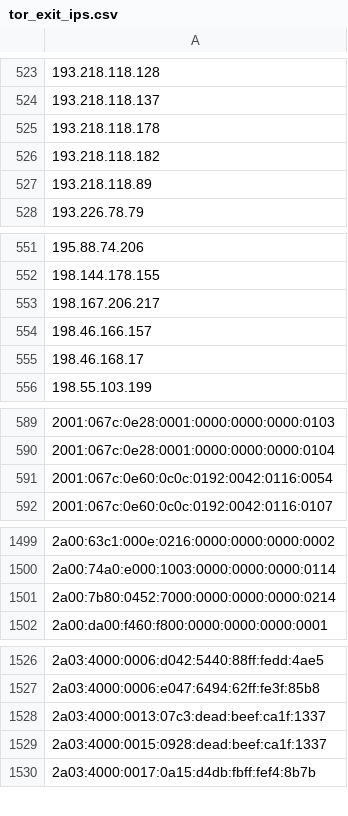
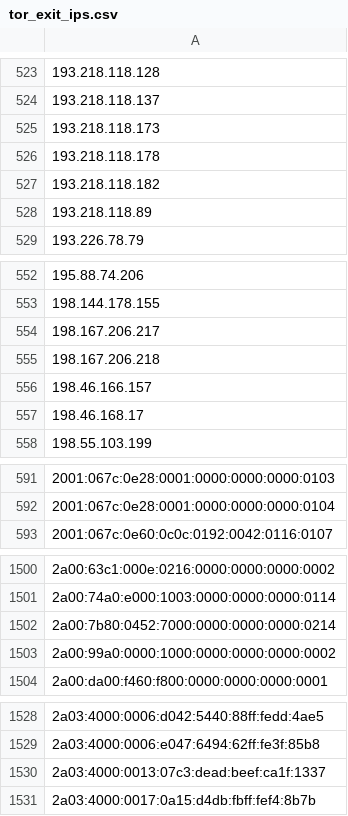
Before and after one commit to nullwhire/tor-watchlist, a CSV file: data/tor_exit_ips.csv, drawn as a sheet; only a part is shown, gaps mark what is left out; removed rows and columns are numbered as before the commit, all else as after; the diff covers the shown part only; the diff names each change by its address in the sheet, - before the commit and + after, or states it on an @@ line.

```diff
--- a/data/tor_exit_ips.csv
+++ b/data/tor_exit_ips.csv
+row 525: 193.218.118.173
+row 555: 198.167.206.218
-row 591: 2001:067c:0e60:0c0c:0192:0042:0116:0054
+row 1503: 2a00:99a0:0000:1000:0000:0000:0000:0002
-row 1529: 2a03:4000:0015:0928:dead:beef:ca1f:1337
```
Also changed, not shown: 7 added rows and 5 removed rows elsewhere in this file, 1 other file.
